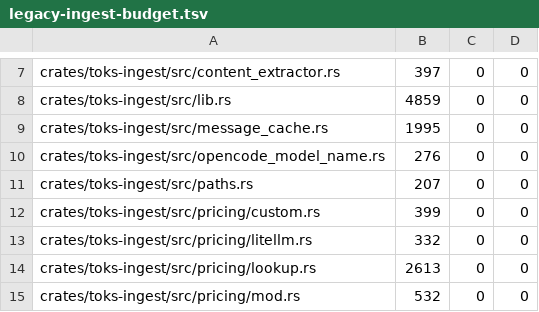
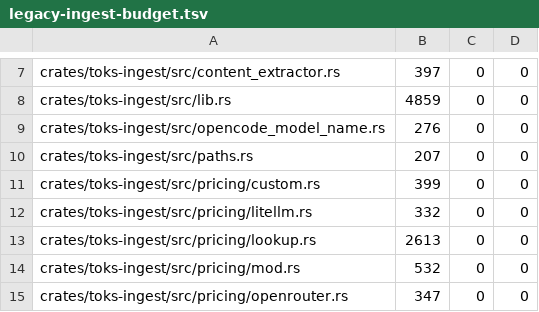
Before and after one commit to Luzivog/toks, a TSV file: scripts/quality/legacy-ingest-budget.tsv, drawn as a sheet; only a part is shown, gaps mark what is left out; the shorter side is filled out with more unchanged rows.

Commit message:
Split the message cache by responsibility

```diff
--- a/scripts/quality/legacy-ingest-budget.tsv
+++ b/scripts/quality/legacy-ingest-budget.tsv
@@ -8,3 +8,2 @@ crates/toks-ingest/src/content_extractor.rs	397	0	0
 crates/toks-ingest/src/lib.rs	4859	0	0
-crates/toks-ingest/src/message_cache.rs	1995	0	0
 crates/toks-ingest/src/opencode_model_name.rs	276	0	0
```
Also changed, not shown: 25 other files.
